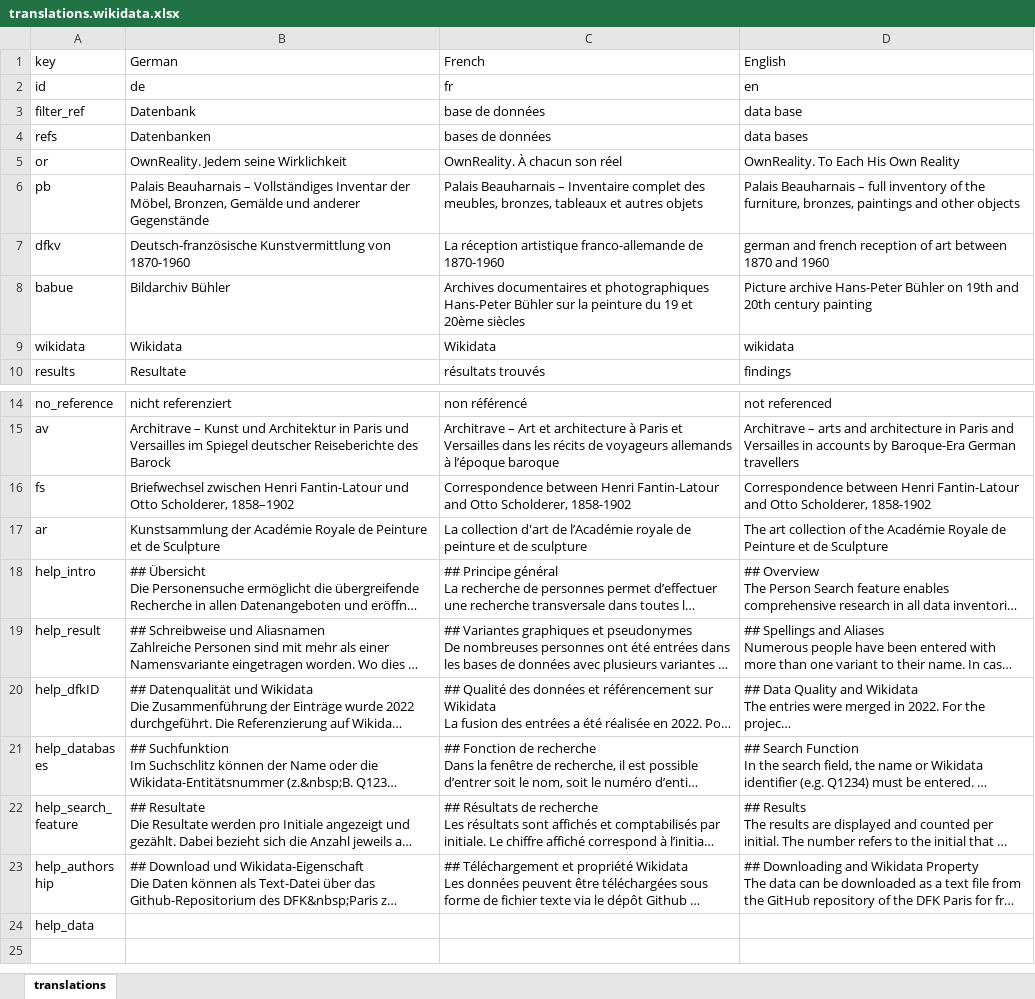
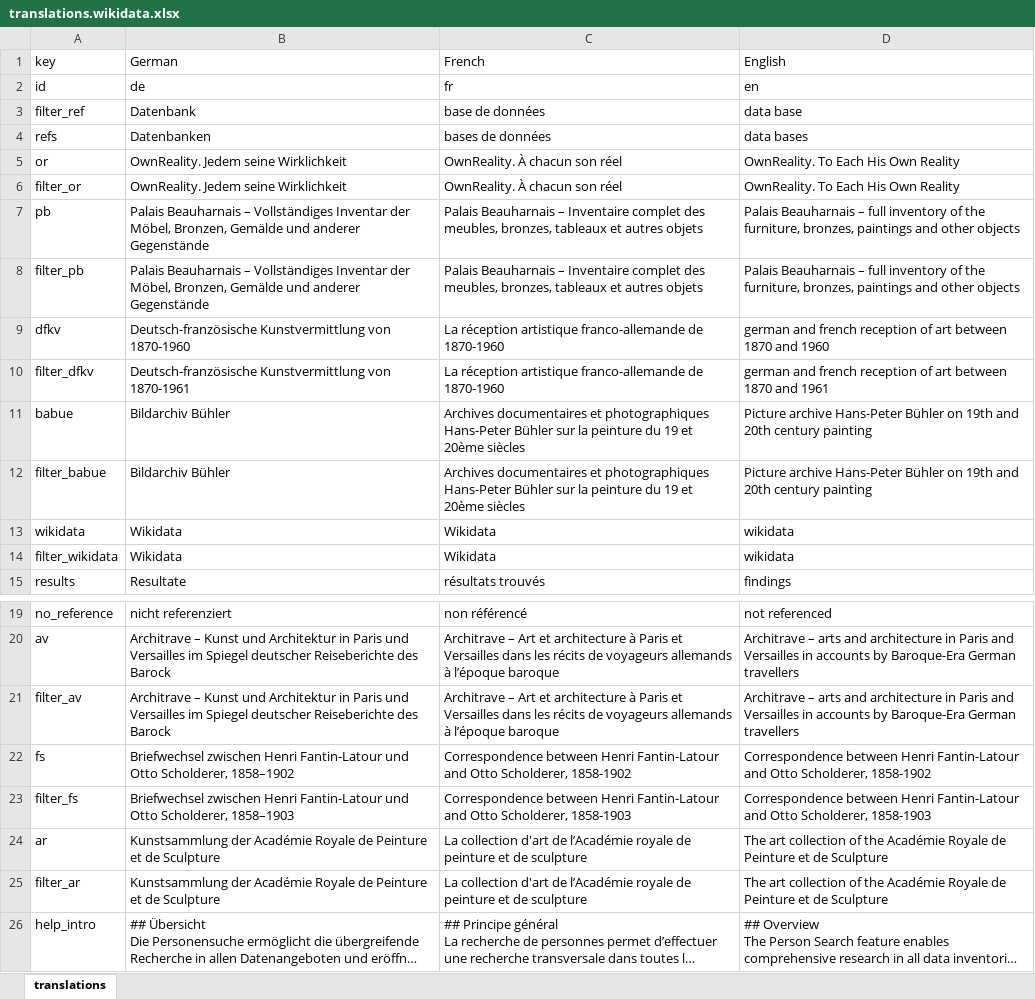
Before and after one commit to dfk-paris/wikidata-entities, an Excel workbook: data/translations.wikidata.xlsx, sheet translations, drawn as a sheet; only a part is shown, gaps mark what is left out; the shorter side is filled out with more unchanged rows; long unchanged cells end in …; values as stored, in another font and other column widths than the file's, no borders; the diff names each change by its address in the sheet, - before the commit and + after, or states it on an @@ line.

Commit message:
adds missing DFK ids to data entries

```diff
--- a/data/translations.wikidata.xlsx (sheet translations)
+++ b/data/translations.wikidata.xlsx (sheet translations)
+row 6: filter_or | OwnReality. Jedem seine Wirklichkeit | OwnReality. À chacun son réel | OwnReality. To Each His Own Reality
+row 8: filter_pb | Palais Beauharnais – Vollständiges Inventar der Möbel, Bronzen, Gemälde und anderer Gegenstände | Palais Beauharnais – Inventaire complet des meubles, bronzes, tableaux et autres objets | Palais Beauharnais – full inventory of the furniture, bronzes, paintings and other objects
+row 10: filter_dfkv | Deutsch-französische Kunstvermittlung von 1870-1961 | La réception artistique franco-allemande de 1870-1960 | german and french reception of art between 1870 and 1961
+row 12: filter_babue | Bildarchiv Bühler | Archives documentaires et photographiques Hans-Peter Bühler sur la peinture du 19 et 20ème siècles | Picture archive Hans-Peter Bühler on 19th and 20th century painting
+row 14: filter_wikidata | Wikidata | Wikidata | wikidata
+row 21: filter_av | Architrave – Kunst und Architektur in Paris und Versailles im Spiegel deutscher Reiseberichte des Barock | Architrave – Art et architecture à Paris et Versailles dans les récits de voyageurs allemands à l’époque baroque | Architrave – arts and architecture in Paris and Versailles in accounts by Baroque-Era German travellers
+row 23: filter_fs | Briefwechsel zwischen Henri Fantin-Latour und Otto Scholderer, 1858–1903 | Correspondence between Henri Fantin-Latour and Otto Scholderer, 1858-1903 | Correspondence between Henri Fantin-Latour and Otto Scholderer, 1858-1903
+row 25: filter_ar | Kunstsammlung der Académie Royale de Peinture et de Sculpture | La collection d'art de l’Académie royale de peinture et de sculpture | The art collection of the Académie Royale de Peinture et de Sculpture
```
Also changed, not shown: 3 other files.
